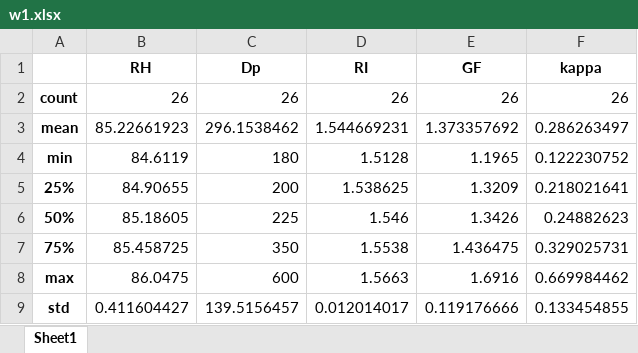
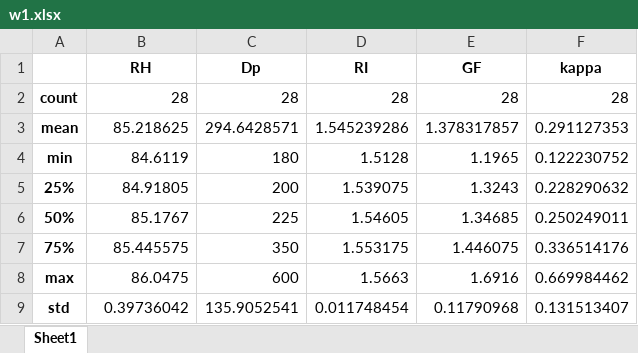
Before and after one commit to csoloff/DASH_UMich, an Excel workbook: outputs/w1.xlsx, sheet Sheet1, drawn as a sheet; values as stored, in another font and other column widths than the file's, no borders; the diff names each change by its address in the sheet, - before the commit and + after, or states it on an @@ line.

```diff
--- a/outputs/w1.xlsx (sheet Sheet1)
+++ b/outputs/w1.xlsx (sheet Sheet1)
-B2 (RH): 26
+B2 (RH): 28
-C2 (Dp): 26
+C2 (Dp): 28
-D2 (RI): 26
+D2 (RI): 28
-E2 (GF): 26
+E2 (GF): 28
-F2 (kappa): 26
+F2 (kappa): 28
-B3 (RH): 85.22661923
+B3 (RH): 85.218625
-C3 (Dp): 296.1538462
+C3 (Dp): 294.6428571
-D3 (RI): 1.544669231
+D3 (RI): 1.545239286
-E3 (GF): 1.373357692
+E3 (GF): 1.378317857
-F3 (kappa): 0.286263497
+F3 (kappa): 0.291127353
-B5 (RH): 84.90655
+B5 (RH): 84.91805
-D5 (RI): 1.538625
+D5 (RI): 1.539075
-E5 (GF): 1.3209
+E5 (GF): 1.3243
-F5 (kappa): 0.218021641
+F5 (kappa): 0.228290632
-B6 (RH): 85.18605
+B6 (RH): 85.1767
-D6 (RI): 1.546
+D6 (RI): 1.54605
-E6 (GF): 1.3426
+E6 (GF): 1.34685
-F6 (kappa): 0.24882623
+F6 (kappa): 0.250249011
-B7 (RH): 85.458725
+B7 (RH): 85.445575
-D7 (RI): 1.5538
+D7 (RI): 1.553175
-E7 (GF): 1.436475
+E7 (GF): 1.446075
-F7 (kappa): 0.329025731
+F7 (kappa): 0.336514176
-B9 (RH): 0.411604427
+B9 (RH): 0.39736042
-C9 (Dp): 139.5156457
+C9 (Dp): 135.9052541
-D9 (RI): 0.012014017
+D9 (RI): 0.011748454
-E9 (GF): 0.119176666
+E9 (GF): 0.11790968
-F9 (kappa): 0.133454855
+F9 (kappa): 0.131513407
```
Also changed, not shown: outputs/w2.xlsx, outputs/w3.xlsx, 4 other files.
